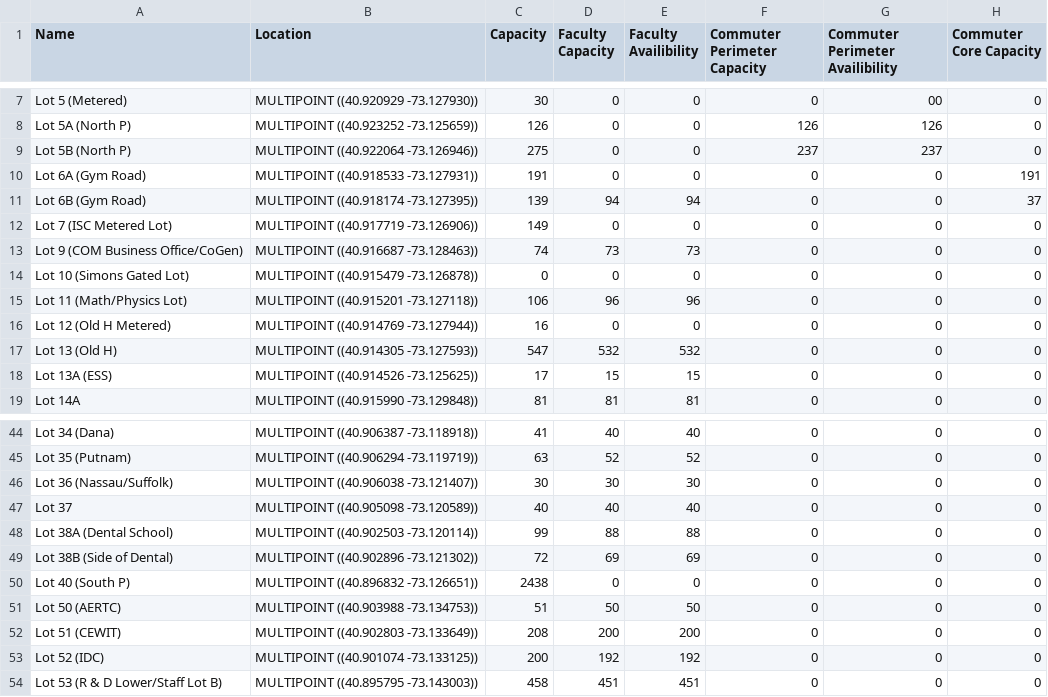
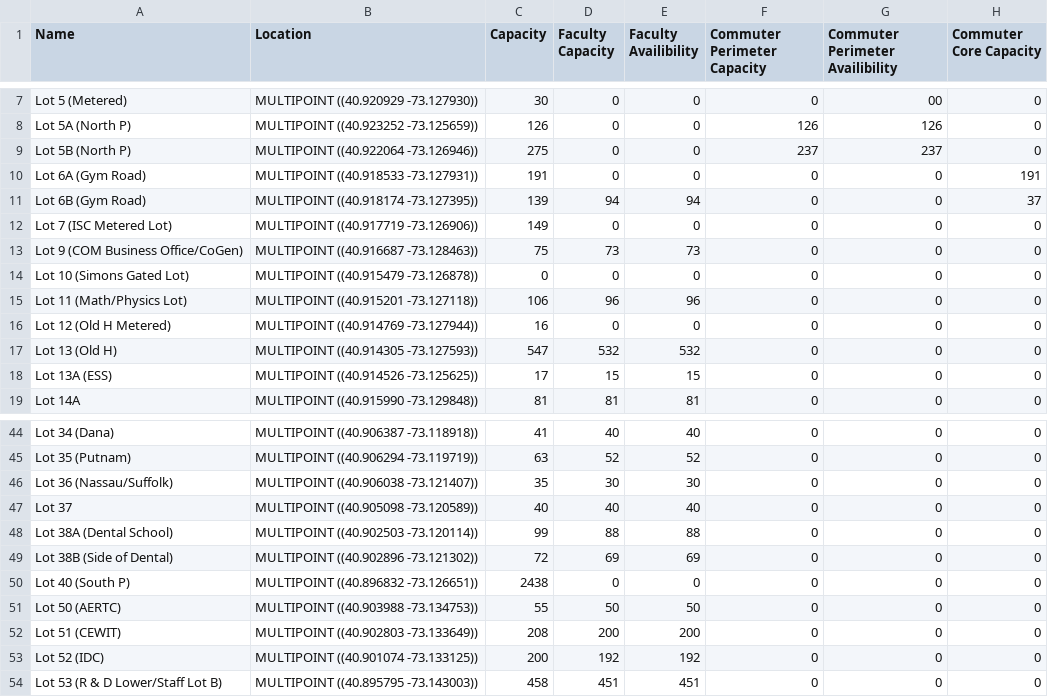
Before and after one commit to dane-meister/Parking4SBU, a CSV file: server/csv/parking_lots_with_mercator.csv, drawn as a sheet; only a part is shown, gaps mark what is left out; the diff names each change by its address in the sheet, - before the commit and + after, or states it on an @@ line.

Commit message:
fixed csv's for parking lots with incorrect totals

```diff
--- a/server/csv/parking_lots_with_mercator.csv
+++ b/server/csv/parking_lots_with_mercator.csv
-C13 (Capacity): 74
+C13 (Capacity): 75
-C46 (Capacity): 30
+C46 (Capacity): 35
-C51 (Capacity): 51
+C51 (Capacity): 55
```
